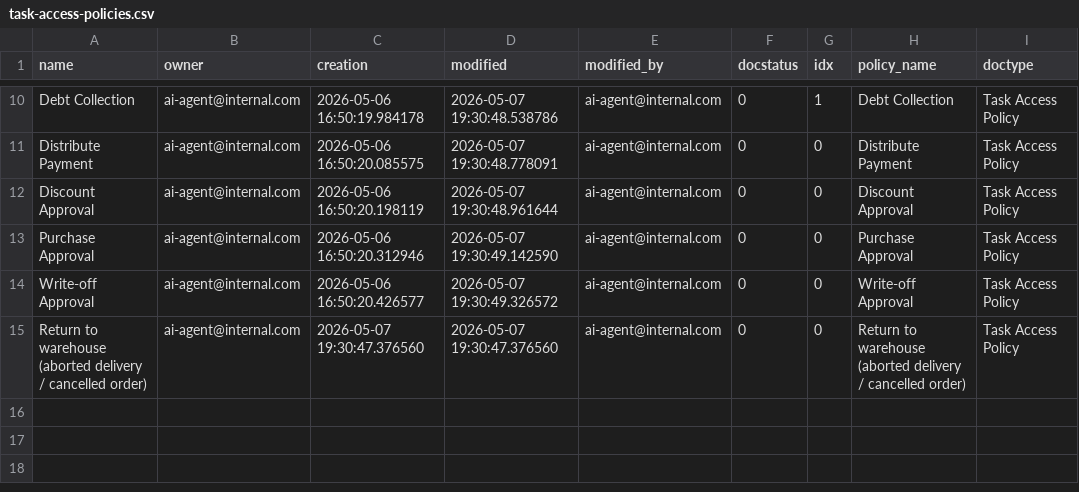
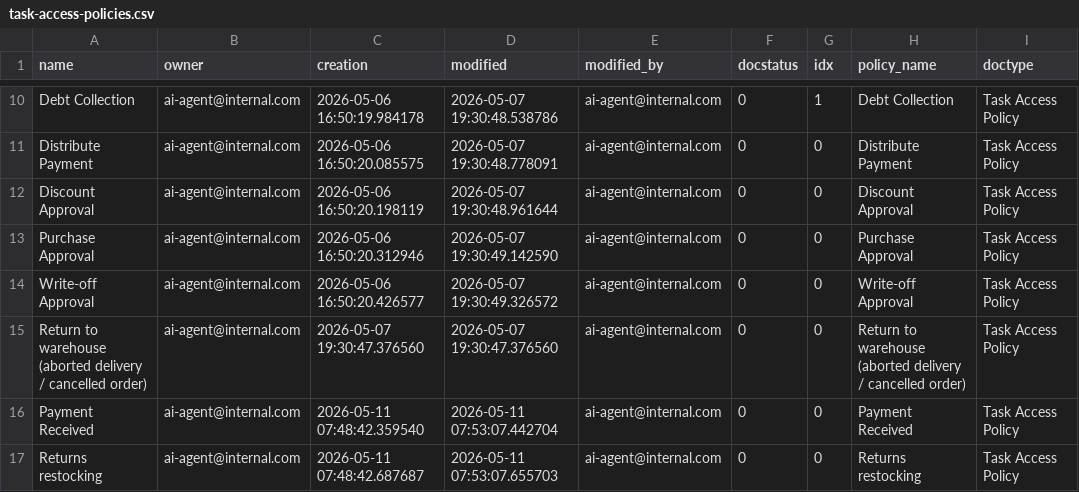
Before and after one commit to Muselimyan/erpnext, a CSV file: deploy/data/task-access-policies.csv, drawn as a sheet; only a part is shown, gaps mark what is left out; the diff names each change by its address in the sheet, - before the commit and + after, or states it on an @@ line.

```diff
--- a/deploy/data/task-access-policies.csv
+++ b/deploy/data/task-access-policies.csv
+row 16: Payment Received | ai-agent@internal.com | 2026-05-11 07:48:42.359540 | 2026-05-11 07:53:07.442704 | ai-agent@internal.com | 0 | 0 | Payment Received | Task Access Policy
+row 17: Returns restocking | ai-agent@internal.com | 2026-05-11 07:48:42.687687 | 2026-05-11 07:53:07.655703 | ai-agent@internal.com | 0 | 0 | Returns restocking | Task Access Policy
```
Also changed, not shown: deploy/data/company.csv, deploy/data/roles.csv, 45 other files.
